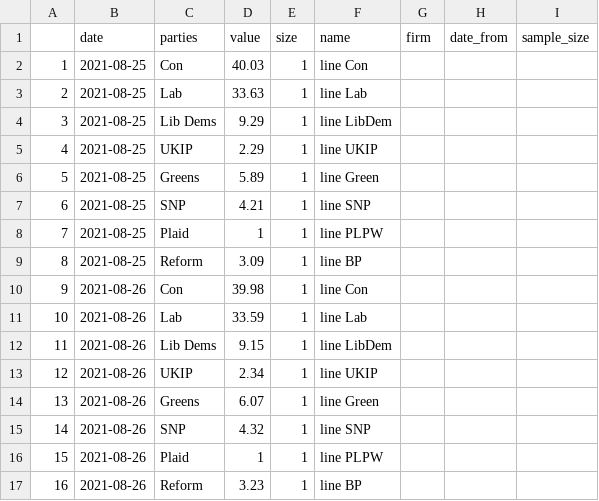
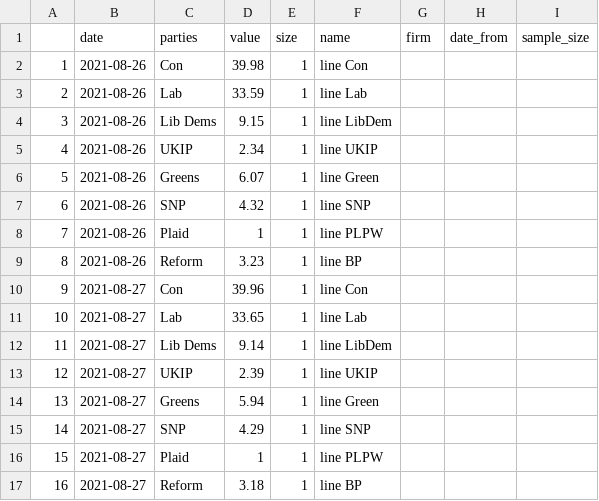
Before and after one commit to vfillis/automated-polling, a CSV file: data/last3Y_polling.csv, drawn as a sheet; only a part is shown; the shorter side is filled out with more unchanged rows; removed rows and columns are numbered as before the commit, all else as after; the diff names each change by its address in the sheet, - before the commit and + after, or states it on an @@ line.

```diff
--- a/data/last3Y_polling.csv
+++ b/data/last3Y_polling.csv
-row 2: 1 | 2021-08-25 | Con | 40.03 | 1 | line Con
-row 3: 2 | 2021-08-25 | Lab | 33.63 | 1 | line Lab
-row 4: 3 | 2021-08-25 | Lib Dems | 9.29 | 1 | line LibDem
-row 5: 4 | 2021-08-25 | UKIP | 2.29 | 1 | line UKIP
-row 6: 5 | 2021-08-25 | Greens | 5.89 | 1 | line Green
-row 7: 6 | 2021-08-25 | SNP | 4.21 | 1 | line SNP
-row 8: 7 | 2021-08-25 | Plaid | 1 | 1 | line PLPW
-row 9: 8 | 2021-08-25 | Reform | 3.09 | 1 | line BP
@@ column A renumbered from row 2 down @@
```
Also changed, not shown: data/538-president-polling.csv, data/forest_fires_world.csv.
